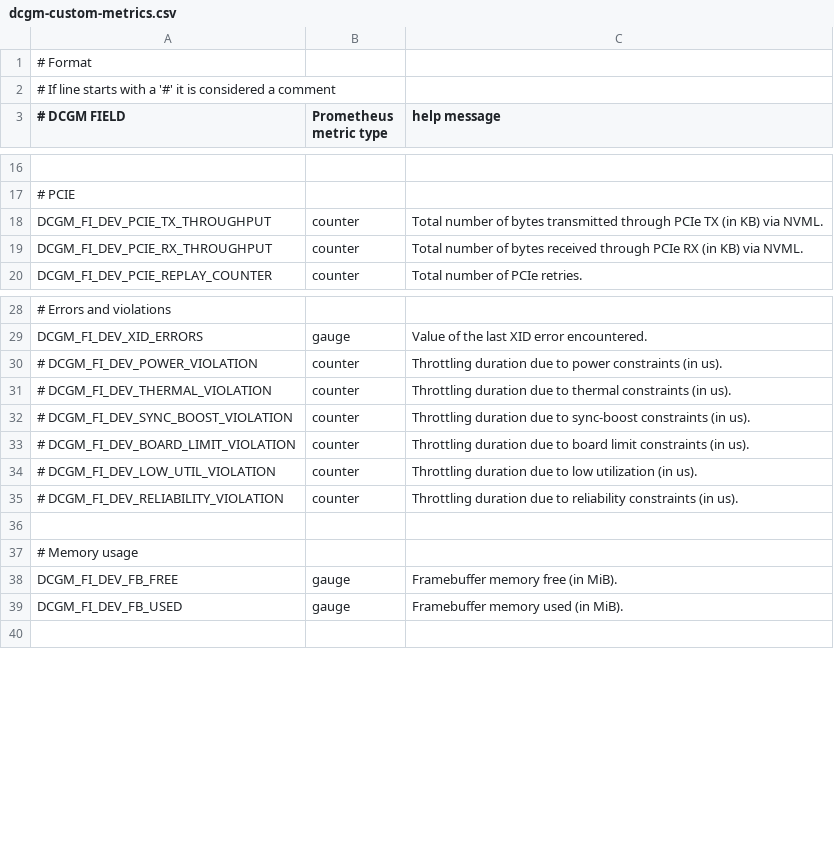
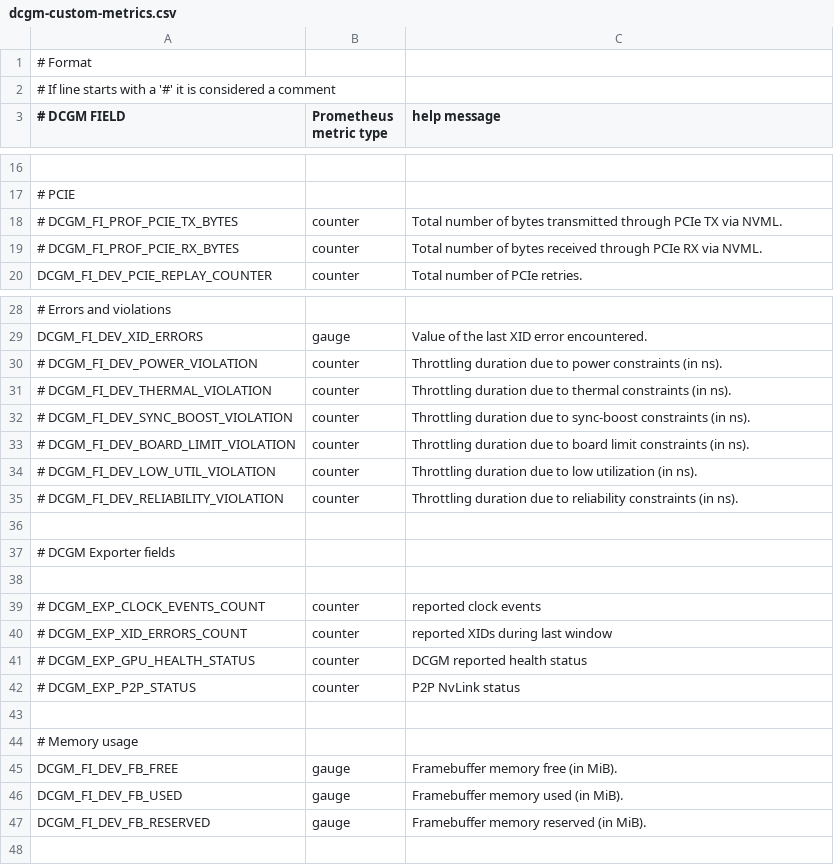
Before and after one commit to richardokonicha/deepops, a CSV file: config.example/files/k8s-cluster/dcgm-custom-metrics.csv, drawn as a sheet; only a part is shown, gaps mark what is left out; the diff covers the shown part only; the diff names each change by its address in the sheet, - before the commit and + after, or states it on an @@ line.

Commit message:
Refresh DCGM exporter

```diff
--- a/config.example/files/k8s-cluster/dcgm-custom-metrics.csv
+++ b/config.example/files/k8s-cluster/dcgm-custom-metrics.csv
-A18 (# DCGM FIELD): DCGM_FI_DEV_PCIE_TX_THROUGHPUT
+A18 (# DCGM FIELD): # DCGM_FI_PROF_PCIE_TX_BYTES
-C18 (help message): …PCIe TX (in KB) via NVML.
+C18 (help message): …PCIe TX via NVML.
-A19 (# DCGM FIELD): DCGM_FI_DEV_PCIE_RX_THROUGHPUT
+A19 (# DCGM FIELD): # DCGM_FI_PROF_PCIE_RX_BYTES
-C19 (help message): …PCIe RX (in KB) via NVML.
+C19 (help message): …PCIe RX via NVML.
-C30 (help message): …constraints (in us).
+C30 (help message): …constraints (in ns).
-C31 (help message): …constraints (in us).
+C31 (help message): …constraints (in ns).
-C32 (help message): …constraints (in us).
+C32 (help message): …constraints (in ns).
-C33 (help message): …constraints (in us).
+C33 (help message): …constraints (in ns).
-C34 (help message): …utilization (in us).
+C34 (help message): …utilization (in ns).
-C35 (help message): …constraints (in us).
+C35 (help message): …constraints (in ns).
+row 36: (empty)
+row 37: # DCGM Exporter fields
+row 38: (empty)
+row 39: # DCGM_EXP_CLOCK_EVENTS_COUNT | counter | reported clock events
+row 40: # DCGM_EXP_XID_ERRORS_COUNT | counter | reported XIDs during last window
+row 41: # DCGM_EXP_GPU_HEALTH_STATUS | counter | DCGM reported health status
+row 42: # DCGM_EXP_P2P_STATUS | counter | P2P NvLink status
+row 47: DCGM_FI_DEV_FB_RESERVED | gauge | Framebuffer memory reserved (in MiB).
```
Also changed, not shown: 12 added rows and 19 edited cells elsewhere in this file, roles/nvidia-dcgm-exporter/files/dcgm-custom-metrics.csv, 4 other files.
